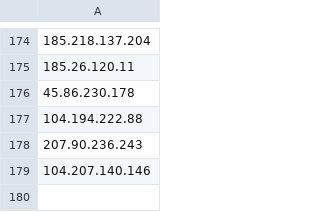
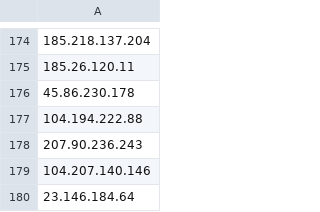
Before and after one commit to giroot/ThreatBeacon, a CSV file: SocGholish/IPNewLine.csv, drawn as a sheet; only a part is shown, gaps mark what is left out.

Commit message:
upload csv

```diff
--- a/SocGholish/IPNewLine.csv
+++ b/SocGholish/IPNewLine.csv
@@ -179 +179,2 @@
 104.207.140.146
+23.146.184.64
```
